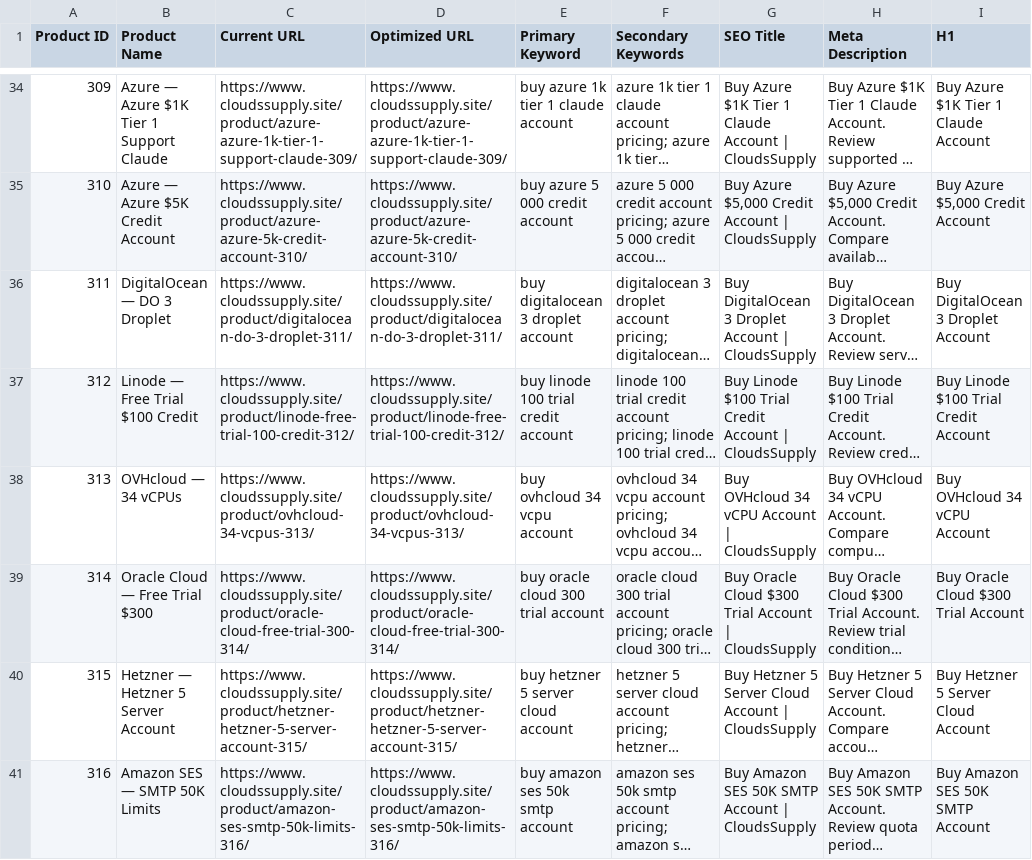
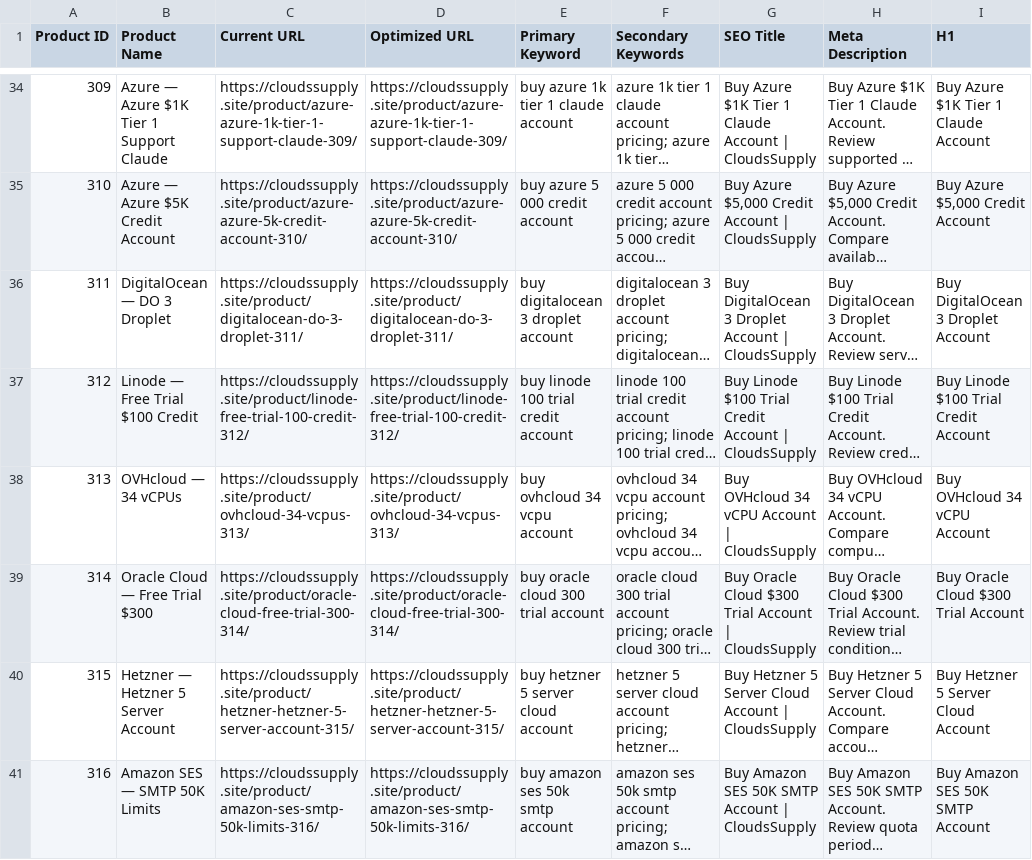
Before and after one commit to moba342/Website-, a CSV file: seo/PRODUCT-SEO-REPORT.csv, drawn as a sheet; only a part is shown, gaps mark what is left out; long unchanged cells end in …; the diff covers the shown part only; the diff names each change by its address in the sheet, - before the commit and + after, or states it on an @@ line.

Commit message:
Use cloudssupply.site apex as canonical production domain

```diff
--- a/seo/PRODUCT-SEO-REPORT.csv
+++ b/seo/PRODUCT-SEO-REPORT.csv
-C34 (Current URL): https://www.cloudssupply.site/product/azure-azure-1k-tier-1-support-claude-309/
+C34 (Current URL): https://cloudssupply.site/product/azure-azure-1k-tier-1-support-claude-309/
-D34 (Optimized URL): https://www.cloudssupply.site/product/azure-azure-1k-tier-1-support-claude-309/
+D34 (Optimized URL): https://cloudssupply.site/product/azure-azure-1k-tier-1-support-claude-309/
-C35 (Current URL): https://www.cloudssupply.site/product/azure-azure-5k-credit-account-310/
+C35 (Current URL): https://cloudssupply.site/product/azure-azure-5k-credit-account-310/
-D35 (Optimized URL): https://www.cloudssupply.site/product/azure-azure-5k-credit-account-310/
+D35 (Optimized URL): https://cloudssupply.site/product/azure-azure-5k-credit-account-310/
-C36 (Current URL): https://www.cloudssupply.site/product/digitalocean-do-3-droplet-311/
+C36 (Current URL): https://cloudssupply.site/product/digitalocean-do-3-droplet-311/
-D36 (Optimized URL): https://www.cloudssupply.site/product/digitalocean-do-3-droplet-311/
+D36 (Optimized URL): https://cloudssupply.site/product/digitalocean-do-3-droplet-311/
-C37 (Current URL): https://www.cloudssupply.site/product/linode-free-trial-100-credit-312/
+C37 (Current URL): https://cloudssupply.site/product/linode-free-trial-100-credit-312/
-D37 (Optimized URL): https://www.cloudssupply.site/product/linode-free-trial-100-credit-312/
+D37 (Optimized URL): https://cloudssupply.site/product/linode-free-trial-100-credit-312/
-C38 (Current URL): https://www.cloudssupply.site/product/ovhcloud-34-vcpus-313/
+C38 (Current URL): https://cloudssupply.site/product/ovhcloud-34-vcpus-313/
-D38 (Optimized URL): https://www.cloudssupply.site/product/ovhcloud-34-vcpus-313/
+D38 (Optimized URL): https://cloudssupply.site/product/ovhcloud-34-vcpus-313/
-C39 (Current URL): https://www.cloudssupply.site/product/oracle-cloud-free-trial-300-314/
+C39 (Current URL): https://cloudssupply.site/product/oracle-cloud-free-trial-300-314/
-D39 (Optimized URL): https://www.cloudssupply.site/product/oracle-cloud-free-trial-300-314/
+D39 (Optimized URL): https://cloudssupply.site/product/oracle-cloud-free-trial-300-314/
-C40 (Current URL): https://www.cloudssupply.site/product/hetzner-hetzner-5-server-account-315/
+C40 (Current URL): https://cloudssupply.site/product/hetzner-hetzner-5-server-account-315/
-D40 (Optimized URL): https://www.cloudssupply.site/product/hetzner-hetzner-5-server-account-315/
+D40 (Optimized URL): https://cloudssupply.site/product/hetzner-hetzner-5-server-account-315/
-C41 (Current URL): https://www.cloudssupply.site/product/amazon-ses-smtp-50k-limits-316/
+C41 (Current URL): https://cloudssupply.site/product/amazon-ses-smtp-50k-limits-316/
-D41 (Optimized URL): https://www.cloudssupply.site/product/amazon-ses-smtp-50k-limits-316/
+D41 (Optimized URL): https://cloudssupply.site/product/amazon-ses-smtp-50k-limits-316/
```
Also changed, not shown: 86 edited cells elsewhere in this file, reports/on-page-seo.csv, reports/product-variant-seo.csv, 16 other files.
